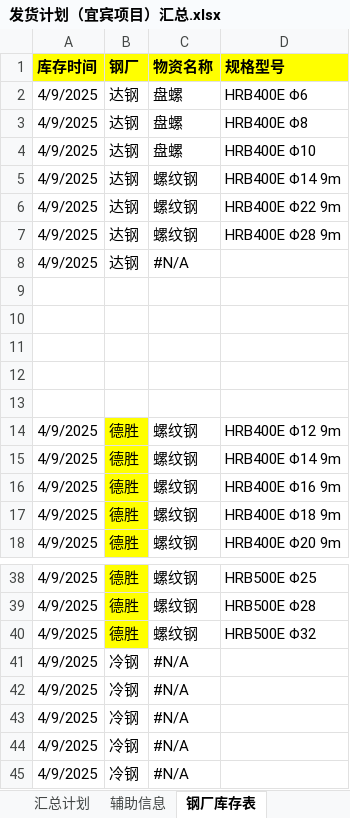
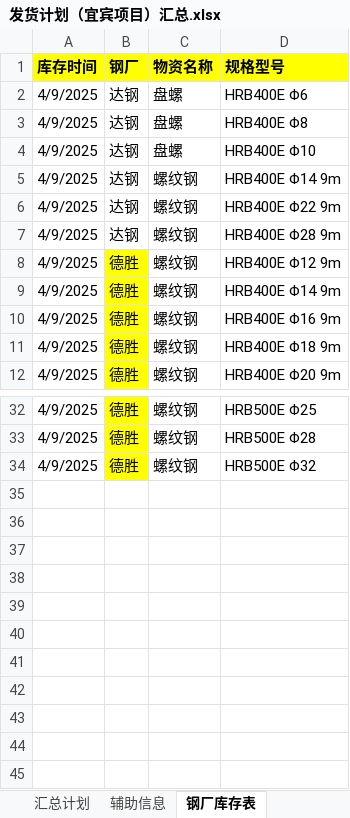
Before and after one commit to monizhou/shipment-app, an Excel workbook: 发货计划（宜宾项目）汇总.xlsx, sheet 钢厂库存表, drawn as a sheet; only a part is shown, gaps mark what is left out; values as stored, in another font and other column widths than the file's, no borders; conditional formats not drawn; the diff names each change by its address in the sheet, - before the commit and + after, or states it on an @@ line.

```diff
--- a/发货计划（宜宾项目）汇总.xlsx (sheet 钢厂库存表)
+++ b/发货计划（宜宾项目）汇总.xlsx (sheet 钢厂库存表)
-row 8: 4/9/2025 | 达钢 | #N/A
-row 9: (empty)
-row 10: (empty)
-row 11: (empty)
-row 12: (empty)
-row 13: (empty)
-row 41: 4/9/2025 | 冷钢 | #N/A
-row 42: 4/9/2025 | 冷钢 | #N/A
-row 43: 4/9/2025 | 冷钢 | #N/A
-row 44: 4/9/2025 | 冷钢 | #N/A
-row 45: 4/9/2025 | 冷钢 | #N/A
```
Also changed, not shown: sheet 汇总计划, formulas that keep their value.
